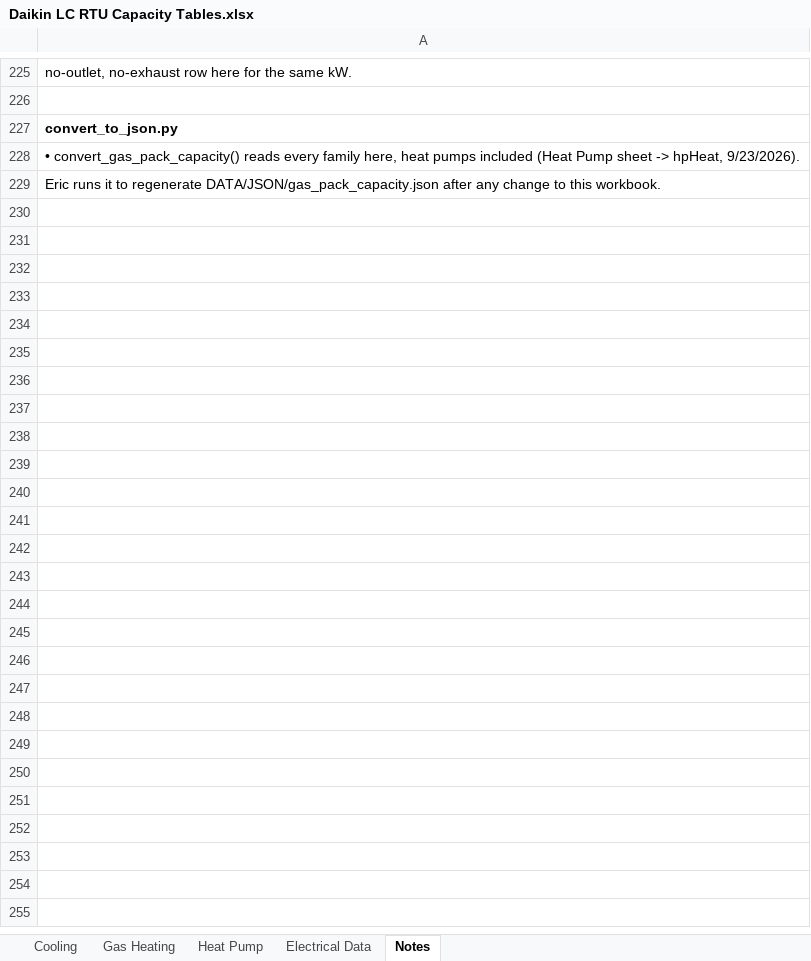
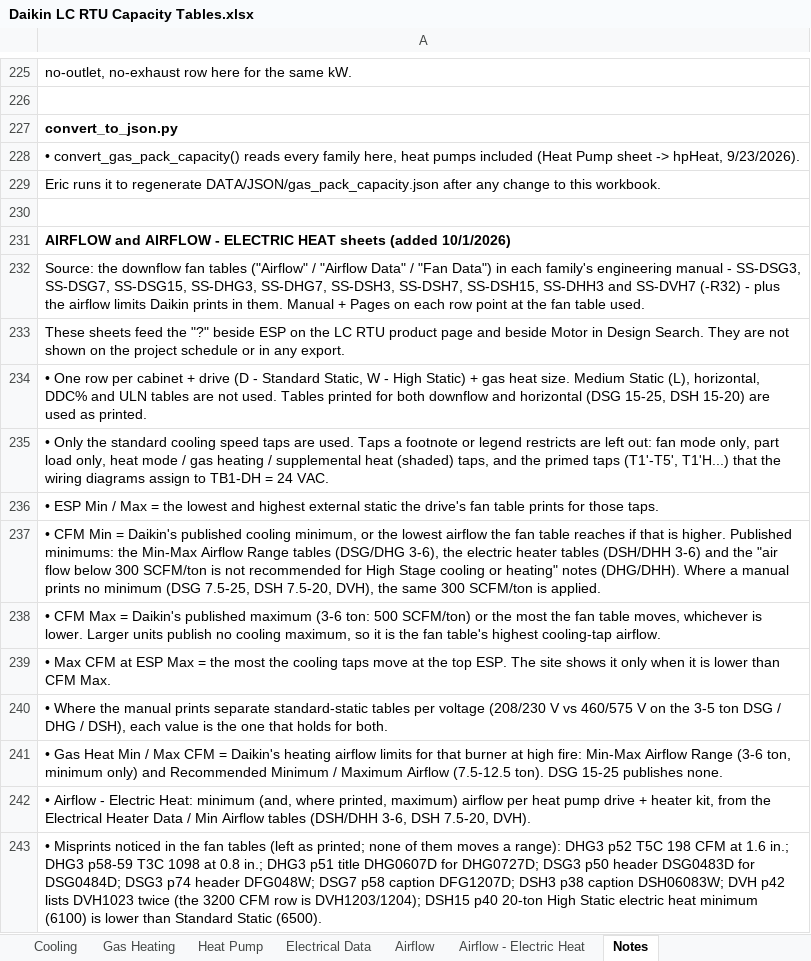
Before and after one commit to eacreel/hhpro-hvac, an Excel workbook: DATA/DATA FILES/Daikin LC RTU Capacity Tables.xlsx, sheet Notes, drawn as a sheet; only a part is shown, gaps mark what is left out; values as stored, in another font and other column widths than the file's, no borders; the diff names each change by its address in the sheet, - before the commit and + after, or states it on an @@ line.

```diff
--- a/DATA/DATA FILES/Daikin LC RTU Capacity Tables.xlsx (sheet Notes)
+++ b/DATA/DATA FILES/Daikin LC RTU Capacity Tables.xlsx (sheet Notes)
+sheet tab: Airflow
+sheet tab: Airflow - Electric Heat
+row 230: (empty)
+row 231: AIRFLOW and AIRFLOW - ELECTRIC HEAT sheets (added 10/1/2026)
+row 232: Source: the downflow fan tables ("Airflow" / "Airflow Data" / "Fan Data") in each family's engineering manual - SS-DSG3, SS-DSG7, SS-DSG15, SS-DHG3, SS-DHG7, SS-DSH3, SS-DSH7, SS-DSH15, SS-DHH3 and SS-DVH7 (-R32) - plus the airflow limits Daikin prints in them. Manual + Pages on each row point at the fan table used.
+row 233: These sheets feed the "?" beside ESP on the LC RTU product page and beside Motor in Design Search. They are not shown on the project schedule or in any export.
+row 234: • One row per cabinet + drive (D - Standard Static, W - High Static) + gas heat size. Medium Static (L), horizontal, DDC% and ULN tables are not used. Tables printed for both downflow and horizontal (DSG 15-25, DSH 15-20) are used as printed.
+row 235: • Only the standard cooling speed taps are used. Taps a footnote or legend restricts are left out: fan mode only, part load only, heat mode / gas heating / supplemental heat (shaded) taps, and the primed taps (T1'-T5', T1'H...) that the wiring diagrams assign to TB1-DH = 24 VAC.
+row 236: • ESP Min / Max = the lowest and highest external static the drive's fan table prints for those taps.
+row 237: • CFM Min = Daikin's published cooling minimum, or the lowest airflow the fan table reaches if that is higher. Published minimums: the Min-Max Airflow Range tables (DSG/DHG 3-6), the electric heater tables (DSH/DHH 3-6) and the "air flow below 300 SCFM/ton is not recommended for High Stage cooling or heating" notes (DHG/DHH). Where a manual prints no minimum (DSG 7.5-25, DSH 7.5-20, DVH), the same 300 SCFM/ton is applied.
+row 238: • CFM Max = Daikin's published maximum (3-6 ton: 500 SCFM/ton) or the most the fan table moves, whichever is lower. Larger units publish no cooling maximum, so it is the fan table's highest cooling-tap airflow.
+row 239: • Max CFM at ESP Max = the most the cooling taps move at the top ESP. The site shows it only when it is lower than CFM Max.
+row 240: • Where the manual prints separate standard-static tables per voltage (208/230 V vs 460/575 V on the 3-5 ton DSG / DHG / DSH), each value is the one that holds for both.
+row 241: • Gas Heat Min / Max CFM = Daikin's heating airflow limits for that burner at high fire: Min-Max Airflow Range (3-6 ton, minimum only) and Recommended Minimum / Maximum Airflow (7.5-12.5 ton). DSG 15-25 publishes none.
+row 242: • Airflow - Electric Heat: minimum (and, where printed, maximum) airflow per heat pump drive + heater kit, from the Electrical Heater Data / Min Airflow tables (DSH/DHH 3-6, DSH 7.5-20, DVH).
+row 243: • Misprints noticed in the fan tables (left as printed; none of them moves a range): DHG3 p52 T5C 198 CFM at 1.6 in.; DHG3 p58-59 T3C 1098 at 0.8 in.; DHG3 p51 title DHG0607D for DHG0727D; DSG3 p50 header DSG0483D for DSG0484D; DSG3 p74 header DFG048W; DSG7 p58 caption DFG1207D; DSH3 p38 caption DSH06083W; DVH p42 lists DVH1023 twice (the 3200 CFM row is DVH1203/1204); DSH15 p40 20-ton High Static electric heat minimum (6100) is lower than Standard Static (6500).
```
Also changed, not shown: 20 other files.
